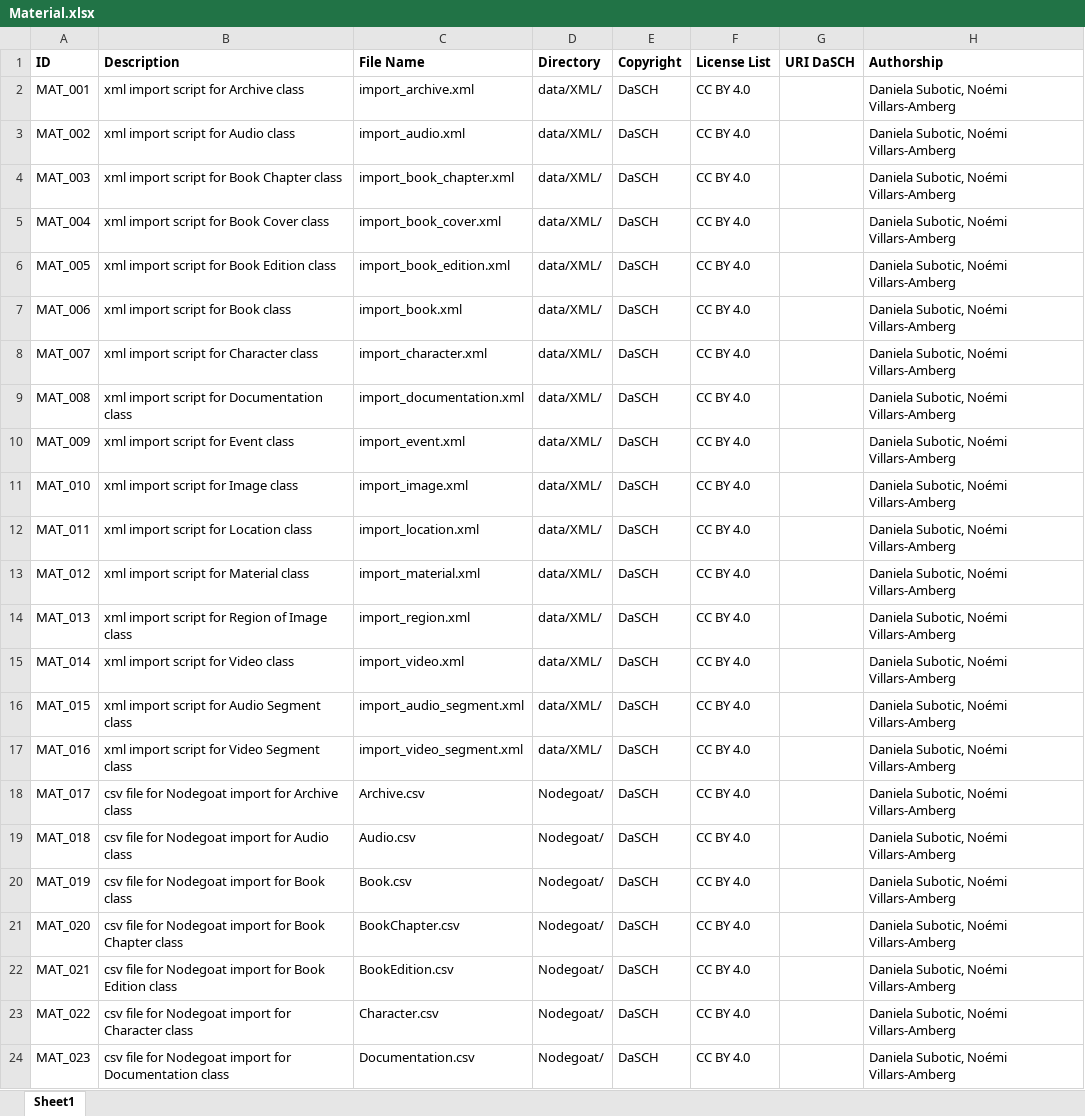
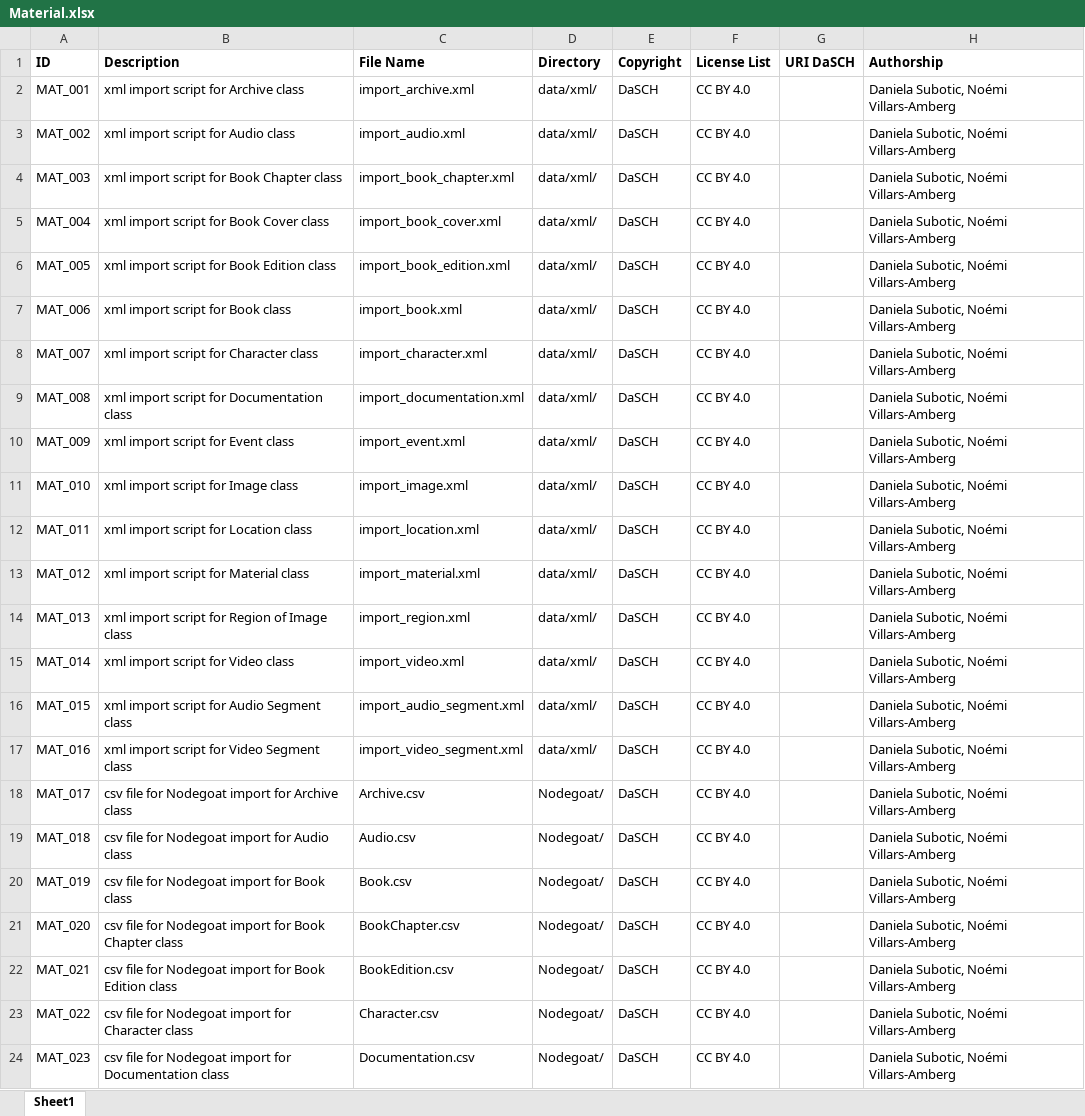
Before and after one commit to dasch-swiss/daschland-scripts, an Excel workbook: data/spreadsheets/Material.xlsx, sheet Sheet1, drawn as a sheet; only a part is shown; values as stored, in another font and other column widths than the file's, no borders; the diff names each change by its address in the sheet, - before the commit and + after, or states it on an @@ line.

Commit message:
fix

```diff
--- a/data/spreadsheets/Material.xlsx (sheet Sheet1)
+++ b/data/spreadsheets/Material.xlsx (sheet Sheet1)
-D2:D17 (Directory): data/XML/
+D2:D17 (Directory): data/xml/
```
